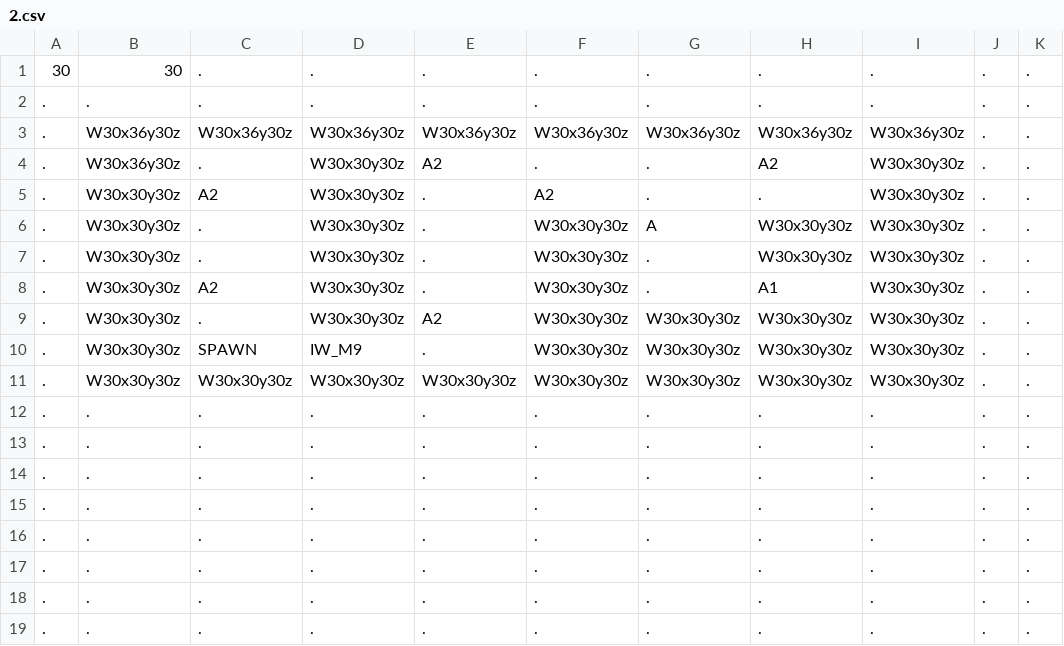
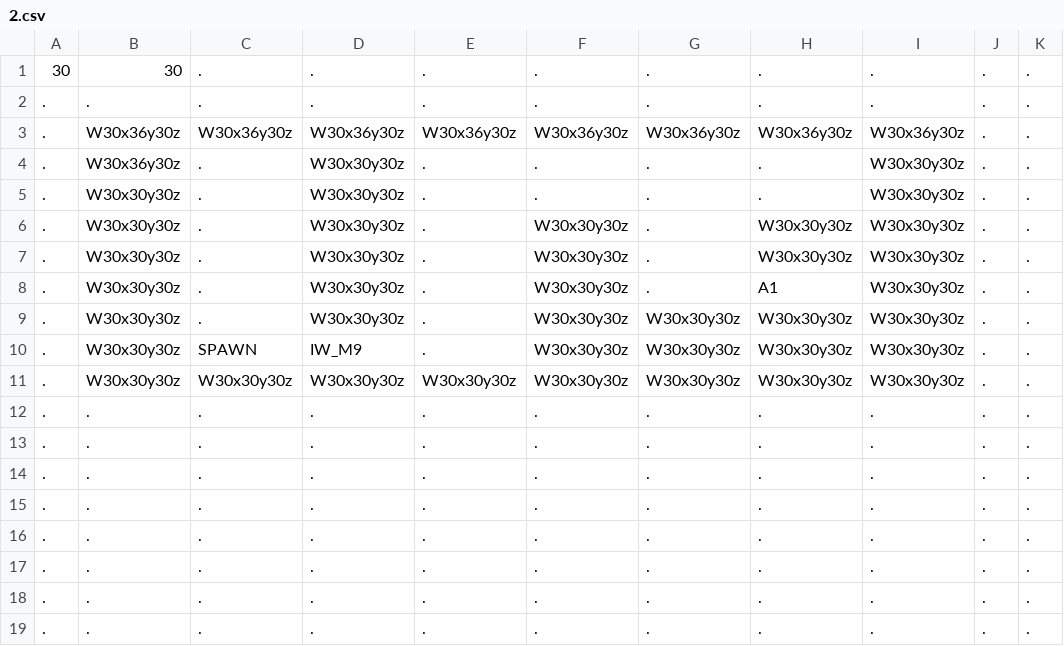
Before and after one commit to Auranapse/Studio-Project-3---Potato-Locomotive, a CSV file: Life/GameData/Maps/2.csv, drawn as a sheet.

```diff
--- a/Life/GameData/Maps/2.csv
+++ b/Life/GameData/Maps/2.csv
@@ -3,8 +3,8 @@
 .,W30x36y30z,W30x36y30z,W30x36y30z,W30x36y30z,W30x36y30z,W30x36y30z,W30x36y30z,W30x36y30z,.,.
-.,W30x36y30z,.,W30x30y30z,A2,.,.,A2,W30x30y30z,.,.
-.,W30x30y30z,A2,W30x30y30z,.,A2,.,.,W30x30y30z,.,.
-.,W30x30y30z,.,W30x30y30z,.,W30x30y30z,A,W30x30y30z,W30x30y30z,.,.
+.,W30x36y30z,.,W30x30y30z,.,.,.,.,W30x30y30z,.,.
+.,W30x30y30z,.,W30x30y30z,.,.,.,.,W30x30y30z,.,.
 .,W30x30y30z,.,W30x30y30z,.,W30x30y30z,.,W30x30y30z,W30x30y30z,.,.
-.,W30x30y30z,A2,W30x30y30z,.,W30x30y30z,.,A1,W30x30y30z,.,.
-.,W30x30y30z,.,W30x30y30z,A2,W30x30y30z,W30x30y30z,W30x30y30z,W30x30y30z,.,.
+.,W30x30y30z,.,W30x30y30z,.,W30x30y30z,.,W30x30y30z,W30x30y30z,.,.
+.,W30x30y30z,.,W30x30y30z,.,W30x30y30z,.,A1,W30x30y30z,.,.
+.,W30x30y30z,.,W30x30y30z,.,W30x30y30z,W30x30y30z,W30x30y30z,W30x30y30z,.,.
 .,W30x30y30z,SPAWN,IW_M9,.,W30x30y30z,W30x30y30z,W30x30y30z,W30x30y30z,.,.
```
Also changed, not shown: 2 other files.
